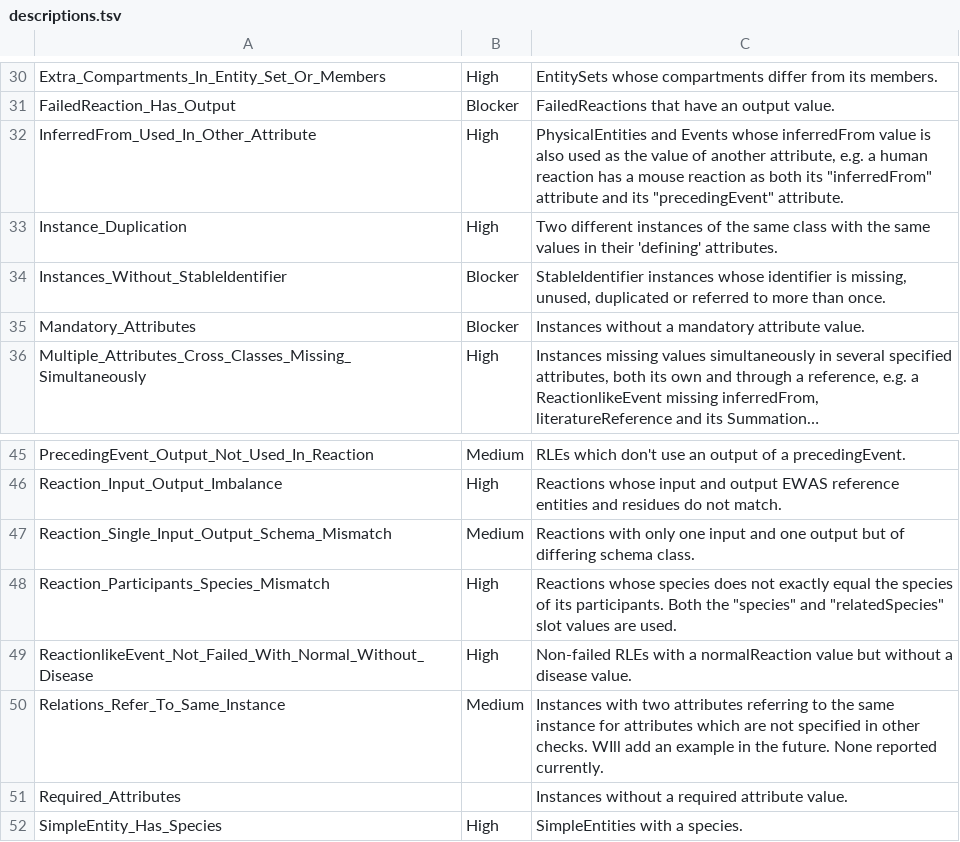
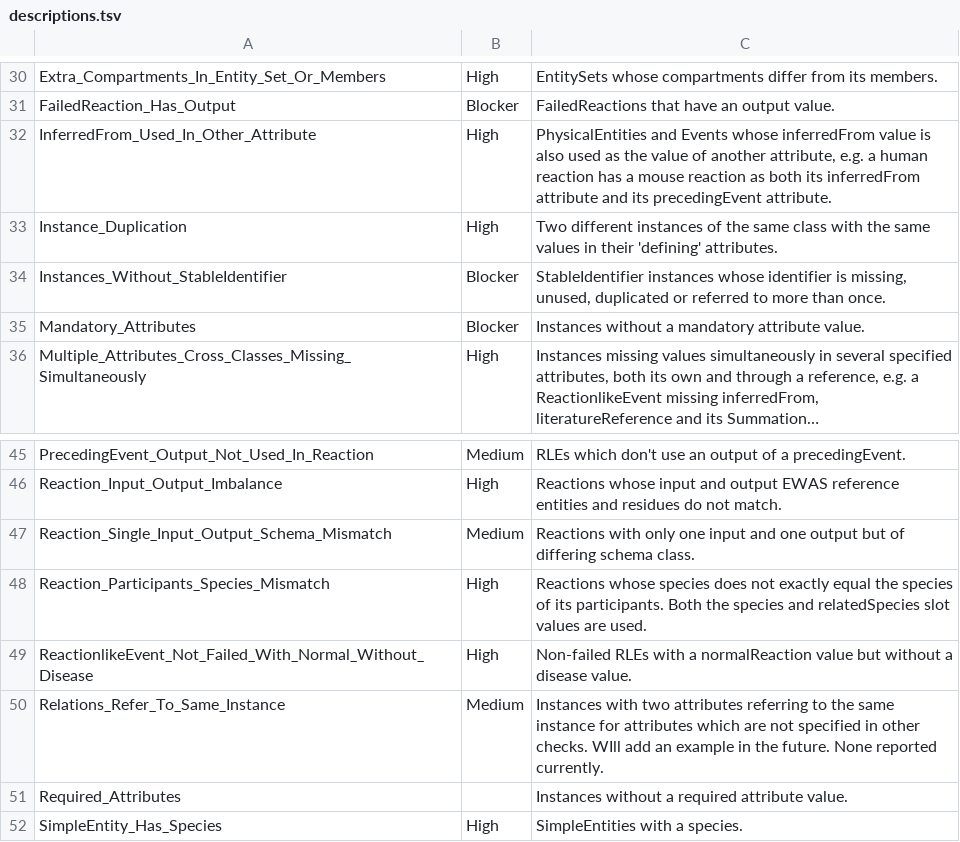
Before and after one commit to reactome/qa-server, a TSV file: src/main/resources/descriptions.tsv, drawn as a sheet; only a part is shown, gaps mark what is left out; long unchanged cells end in …; the diff names each change by its address in the sheet, - before the commit and + after, or states it on an @@ line.

Commit message:
Remove extraneous quote marks.

```diff
--- a/src/main/resources/descriptions.tsv
+++ b/src/main/resources/descriptions.tsv
-C32: …both its "inferredFrom" attribute and its "precedingEvent" attribute.
+C32: …both its inferredFrom attribute and its precedingEvent attribute.
-C48: …Both the "species" and "relatedSpecies" slot values…
+C48: …Both the species and relatedSpecies slot values…
```
